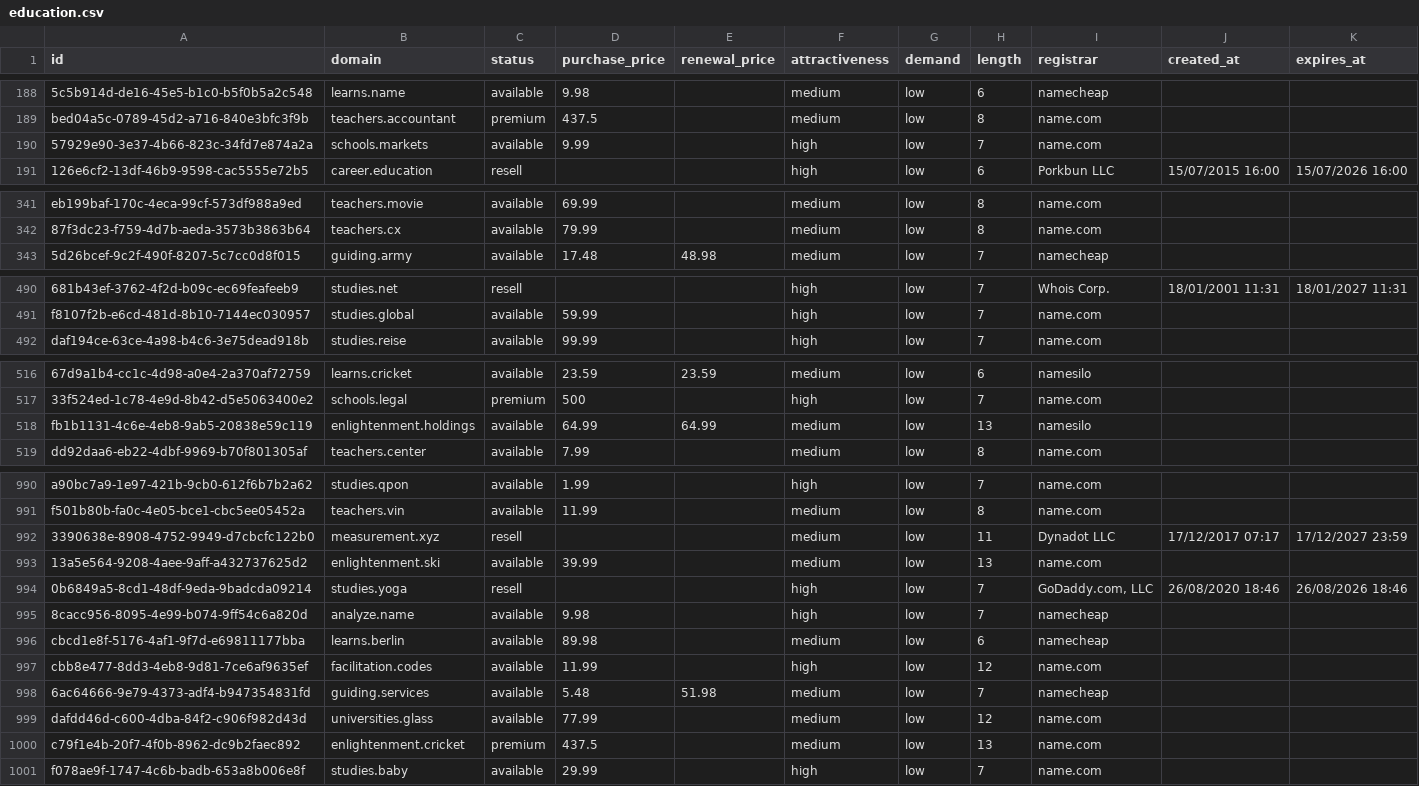
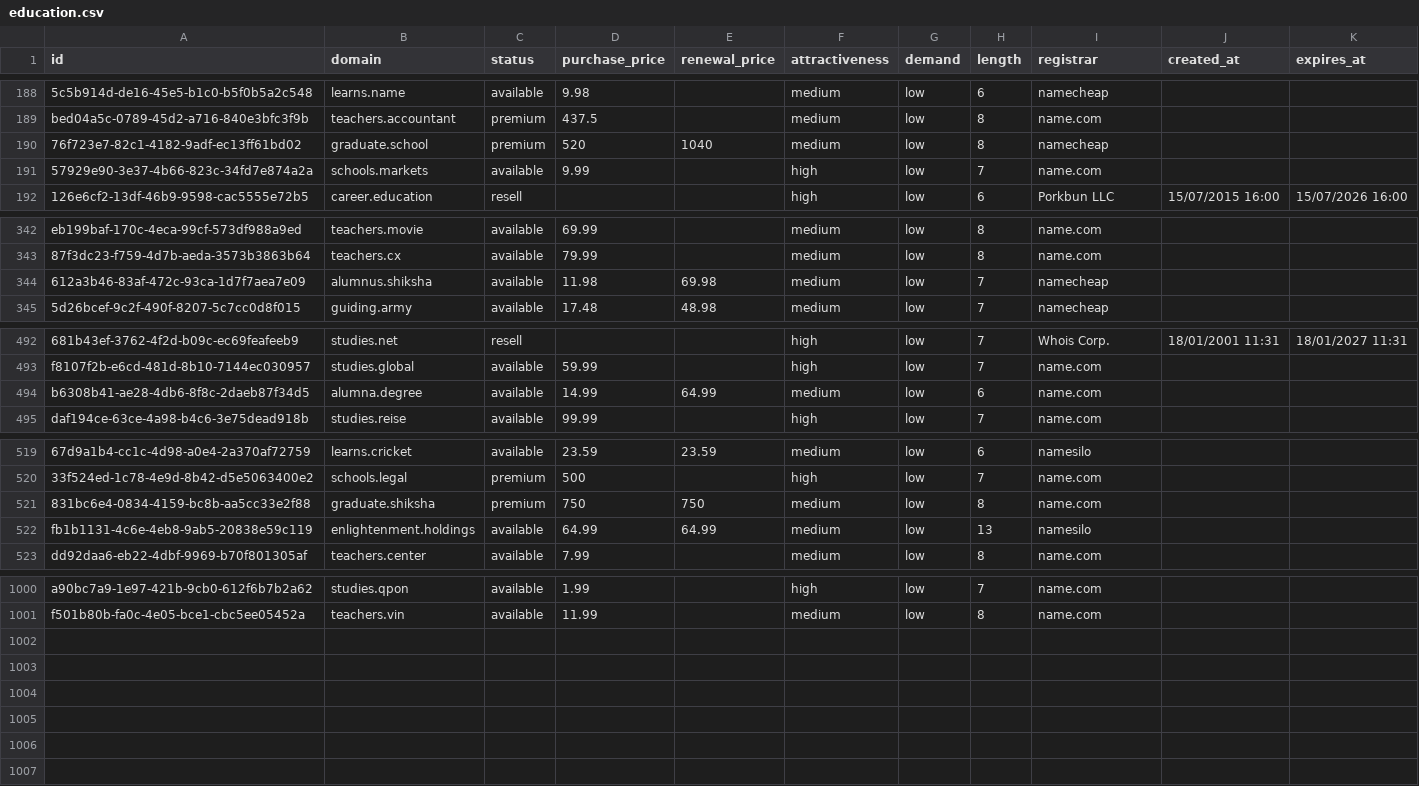
Before and after one commit to UniqueDomains/education-sector-oneword-domains, a CSV file: education.csv, drawn as a sheet; only a part is shown, gaps mark what is left out; removed rows and columns are numbered as before the commit, all else as after; the diff covers the shown part only; the diff names each change by its address in the sheet, - before the commit and + after, or states it on an @@ line.

Commit message:
Domains update

```diff
--- a/education.csv
+++ b/education.csv
+row 190: 76f723e7-82c1-4182-9adf-ec13ff61bd02 | graduate.school | premium | 520 | 1040 | medium | low | 8 | namecheap
+row 344: 612a3b46-83af-472c-93ca-1d7f7aea7e09 | alumnus.shiksha | available | 11.98 | 69.98 | medium | low | 7 | namecheap
+row 494: b6308b41-ae28-4db6-8f8c-2daeb87f34d5 | alumna.degree | available | 14.99 | 64.99 | medium | low | 6 | name.com
+row 521: 831bc6e4-0834-4159-bc8b-aa5cc33e2f88 | graduate.shiksha | premium | 750 | 750 | medium | low | 8 | name.com
-row 992: 3390638e-8908-4752-9949-d7cbcfc122b0 | measurement.xyz | resell |  |  | medium | low | 11 | Dynadot LLC | 17/12/2017 07:17 | 17/12/2027 23:59
-row 993: 13a5e564-9208-4aee-9aff-a432737625d2 | enlightenment.ski | available | 39.99 |  | medium | low | 13 | name.com
-row 994: 0b6849a5-8cd1-48df-9eda-9badcda09214 | studies.yoga | resell |  |  | high | low | 7 | GoDaddy.com, LLC | 26/08/2020 18:46 | 26/08/2026 18:46
-row 995: 8cacc956-8095-4e99-b074-9ff54c6a820d | analyze.name | available | 9.98 |  | high | low | 7 | namecheap
-row 996: cbcd1e8f-5176-4af1-9f7d-e69811177bba | learns.berlin | available | 89.98 |  | medium | low | 6 | namecheap
-row 997: cbb8e477-8dd3-4eb8-9d81-7ce6af9635ef | facilitation.codes | available | 11.99 |  | high | low | 12 | name.com
-row 998: 6ac64666-9e79-4373-adf4-b947354831fd | guiding.services | available | 5.48 | 51.98 | medium | low | 7 | namecheap
-row 999: dafdd46d-c600-4dba-84f2-c906f982d43d | universities.glass | available | 77.99 |  | medium | low | 12 | name.com
-row 1000: c79f1e4b-20f7-4f0b-8962-dc9b2faec892 | enlightenment.cricket | premium | 437.5 |  | medium | low | 13 | name.com
-row 1001: f078ae9f-1747-4c6b-badb-653a8b006e8f | studies.baby | available | 29.99 |  | high | low | 7 | name.com
```
Also changed, not shown: 6 added rows elsewhere in this file, 2 other files.
